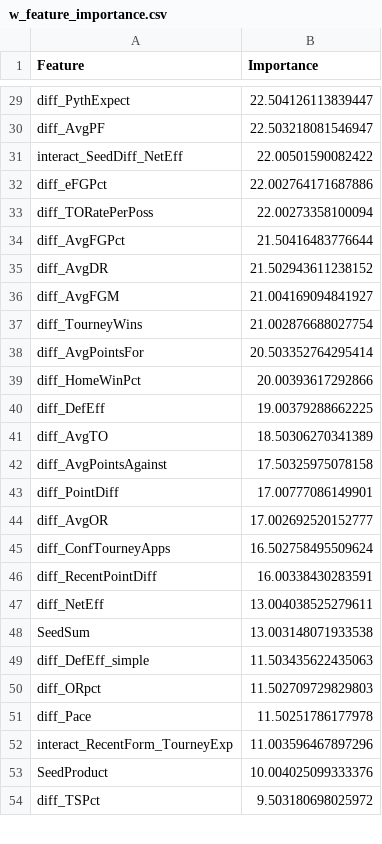
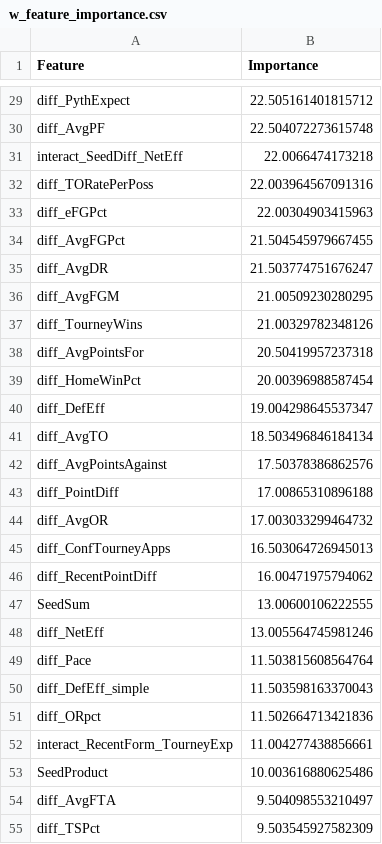
Before and after one commit to Qrytics/cmuMarchMadness-ML, a CSV file: docs/data/w_feature_importance.csv, drawn as a sheet; only a part is shown, gaps mark what is left out; removed rows and columns are numbered as before the commit, all else as after; the diff covers the shown part only; the diff names each change by its address in the sheet, - before the commit and + after, or states it on an @@ line.

```diff
--- a/docs/data/w_feature_importance.csv
+++ b/docs/data/w_feature_importance.csv
-B29 (Importance): 22.504126113839447
+B29 (Importance): 22.505161401815712
-B30 (Importance): 22.503218081546947
+B30 (Importance): 22.504072273615748
-B31 (Importance): 22.00501590082422
+B31 (Importance): 22.0066474173218
-row 32: diff_eFGPct | 22.002764171687886
-B32 (Importance): 22.00273358100094
+B32 (Importance): 22.003964567091316
+row 33: diff_eFGPct | 22.00304903415963
-B34 (Importance): 21.50416483776644
+B34 (Importance): 21.504545979667455
-B35 (Importance): 21.502943611238152
+B35 (Importance): 21.503774751676247
-B36 (Importance): 21.004169094841927
+B36 (Importance): 21.00509230280295
-B37 (Importance): 21.002876688027754
+B37 (Importance): 21.00329782348126
-B38 (Importance): 20.503352764295414
+B38 (Importance): 20.50419957237318
-B39 (Importance): 20.00393617292866
+B39 (Importance): 20.00396988587454
-B40 (Importance): 19.00379288662225
+B40 (Importance): 19.004298645537347
-B41 (Importance): 18.50306270341389
+B41 (Importance): 18.503496846184134
-B42 (Importance): 17.50325975078158
+B42 (Importance): 17.50378386862576
-B43 (Importance): 17.00777086149901
+B43 (Importance): 17.00865310896188
-B44 (Importance): 17.002692520152777
+B44 (Importance): 17.003033299464732
-B45 (Importance): 16.502758495509624
+B45 (Importance): 16.503064726945013
-B46 (Importance): 16.00338430283591
+B46 (Importance): 16.00471975794062
-row 47: diff_NetEff | 13.004038525279611
-B47 (Importance): 13.003148071933538
+B47 (Importance): 13.00600106222555
+row 48: diff_NetEff | 13.005564745981246
+row 49: diff_Pace | 11.503815608564764
-B50 (Importance): 11.503435622435063
+B50 (Importance): 11.503598163370043
-B51 (Importance): 11.502709729829803
+B51 (Importance): 11.502664713421836
-row 51: diff_Pace | 11.50251786177978
-B52 (Importance): 11.003596467897296
+B52 (Importance): 11.004277438856661
-B53 (Importance): 10.004025099333376
+B53 (Importance): 10.003616880625486
+row 54: diff_AvgFTA | 9.504098553210497
-B55 (Importance): 9.503180698025972
+B55 (Importance): 9.503545927582309
```
Also changed, not shown: 1 removed row and 35 edited cells elsewhere in this file, docs/data/MNCAATourneyPredictions.csv, docs/data/WNCAATourneyPredictions.csv, 26 other files.
